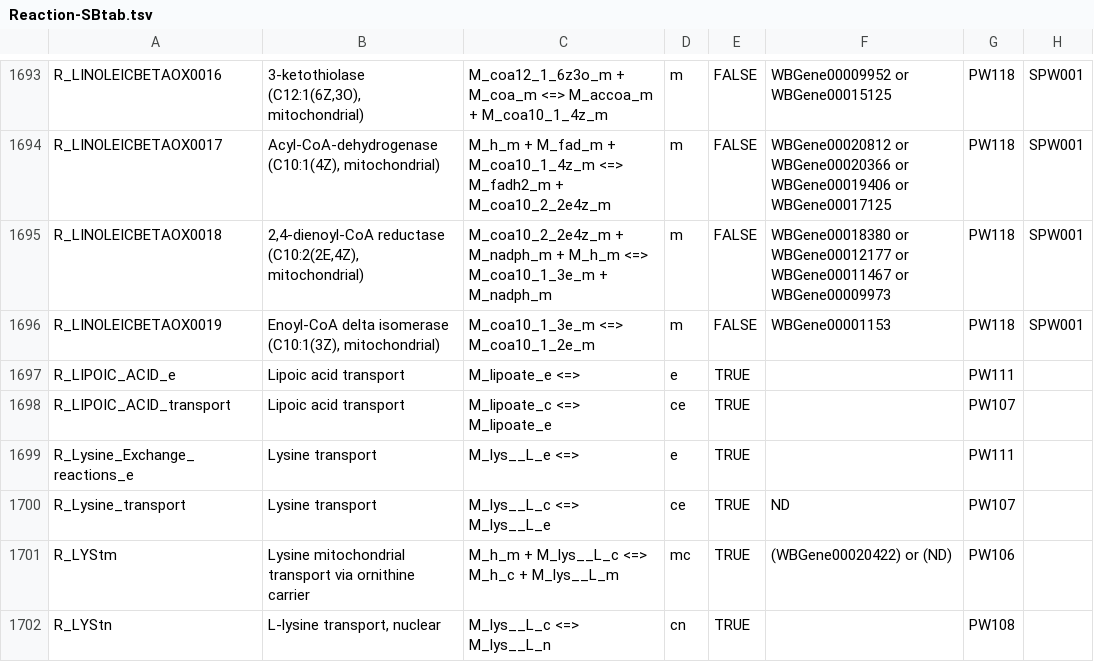
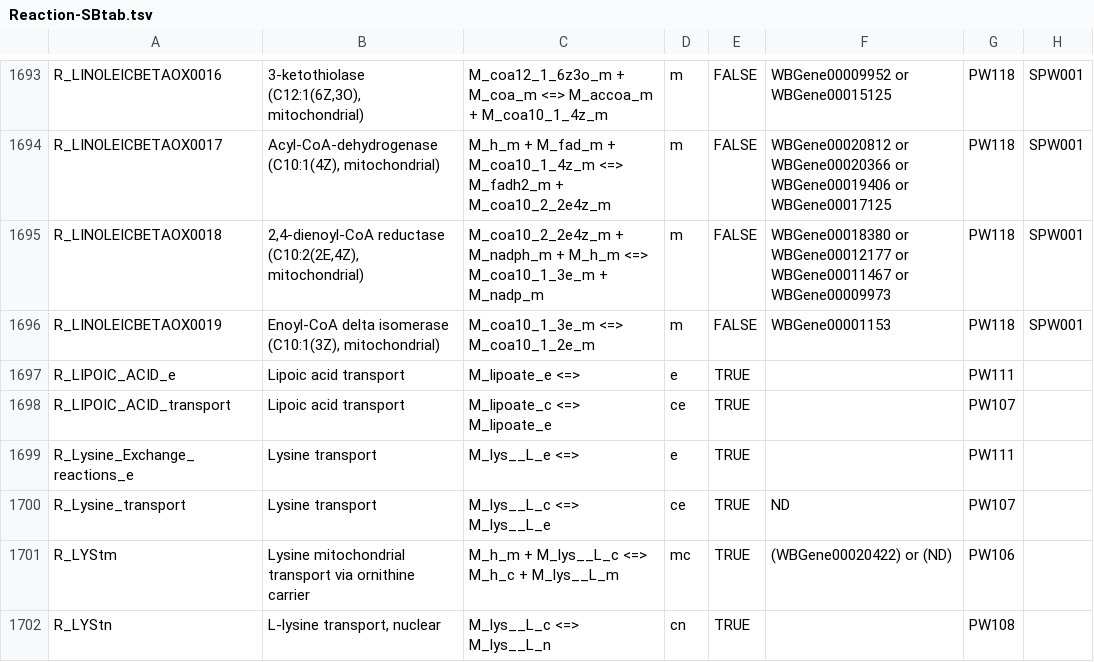
Before and after one commit to wormjam-consortium/wormjam, a TSV file: curation/Reaction-SBtab.tsv, drawn as a sheet; only a part is shown, gaps mark what is left out; the diff names each change by its address in the sheet, - before the commit and + after, or states it on an @@ line.

Commit message:
corrected linoleic beta-ox

```diff
--- a/curation/Reaction-SBtab.tsv
+++ b/curation/Reaction-SBtab.tsv
-C1695: …M_coa10_1_3e_m + M_nadph_m
+C1695: …M_coa10_1_3e_m + M_nadp_m
```
